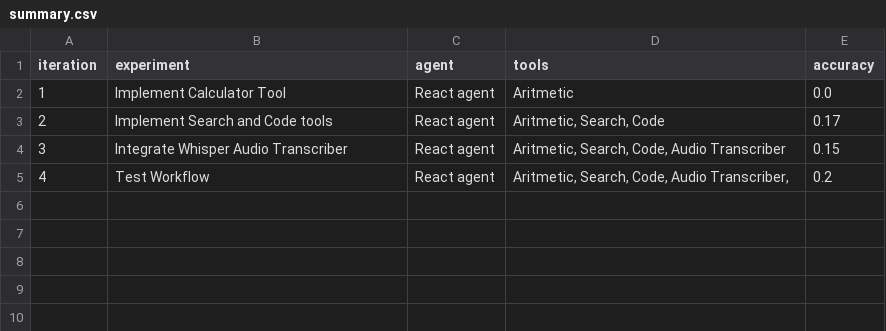
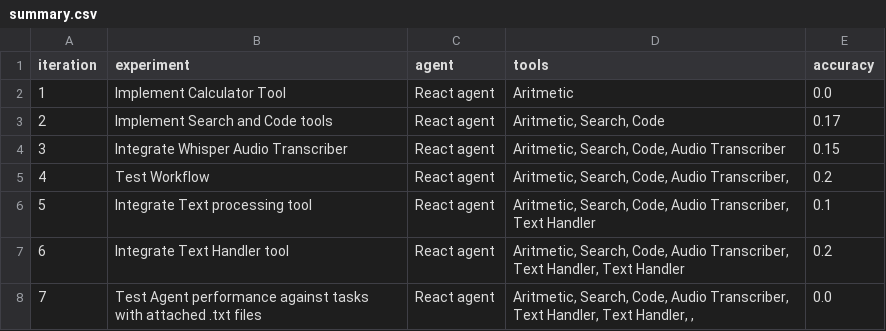
Before and after one commit to santiagoahl/chappi-bot, a CSV file: data/agent_experiments/summary.csv, drawn as a sheet; the diff names each change by its address in the sheet, - before the commit and + after, or states it on an @@ line.

Commit message:
dev: Experiment with Agent perfomance agains tasks with attached txt files

```diff
--- a/data/agent_experiments/summary.csv
+++ b/data/agent_experiments/summary.csv
+row 6: 5 | Integrate Text processing tool | React agent | Aritmetic, Search, Code, Audio Transcriber, Text Handler | 0.1
+row 7: 6 | Integrate Text Handler tool | React agent | Aritmetic, Search, Code, Audio Transcriber, Text Handler, Text Handler | 0.2
+row 8: 7 | Test Agent performance against tasks with attached .txt files | React agent | Aritmetic, Search, Code, Audio Transcriber, Text Handler, Text Handler, , | 0.0
```
Also changed, not shown: 5 other files.
